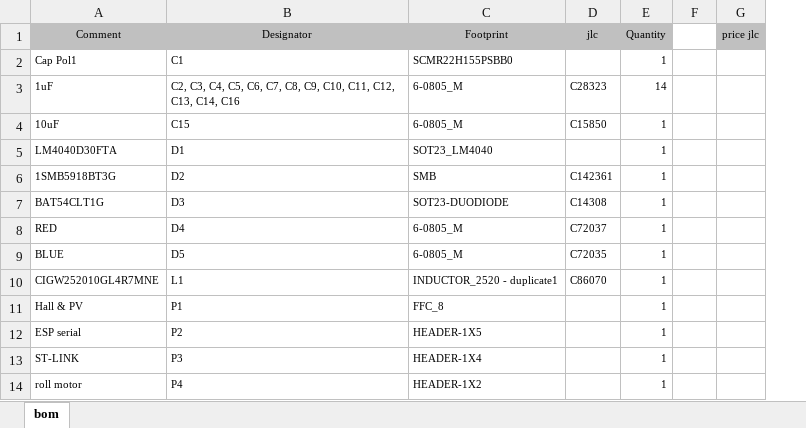
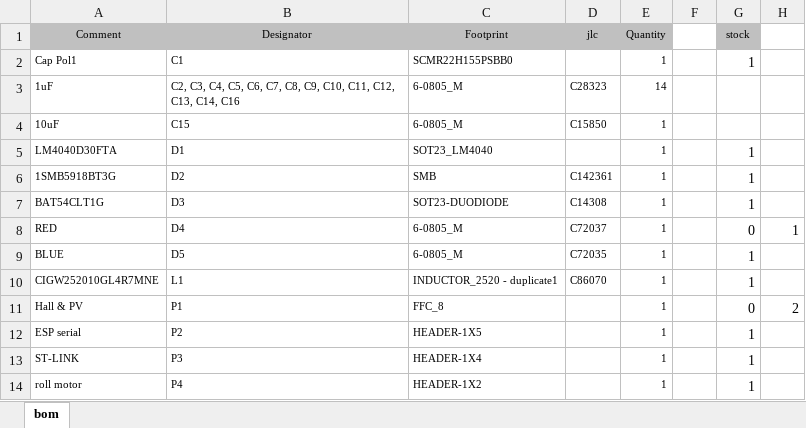
Before and after one commit to opensolar/OpenOne, an Excel workbook: main_pcb/bom.xlsx, sheet bom, drawn as a sheet; only a part is shown; values as stored, in another font and other column widths than the file's, no borders; removed rows and columns are numbered as before the commit, all else as after; the diff names each change by its address in the sheet, - before the commit and + after, or states it on an @@ line.

```diff
--- a/main_pcb/bom.xlsx (sheet bom)
+++ b/main_pcb/bom.xlsx (sheet bom)
-column G (price jlc), empty
+column G (stock), rows 2-14: 1 |  |  | 1 | 1 | 1 | 0 | 1 | 1 | 0 | 1 | 1 | 1
+column H, rows 8-11: 1 |  |  | 2
```
Also changed, not shown: main_pcb/Project Outputs for Main/bom.xlsx, 24 other files.
